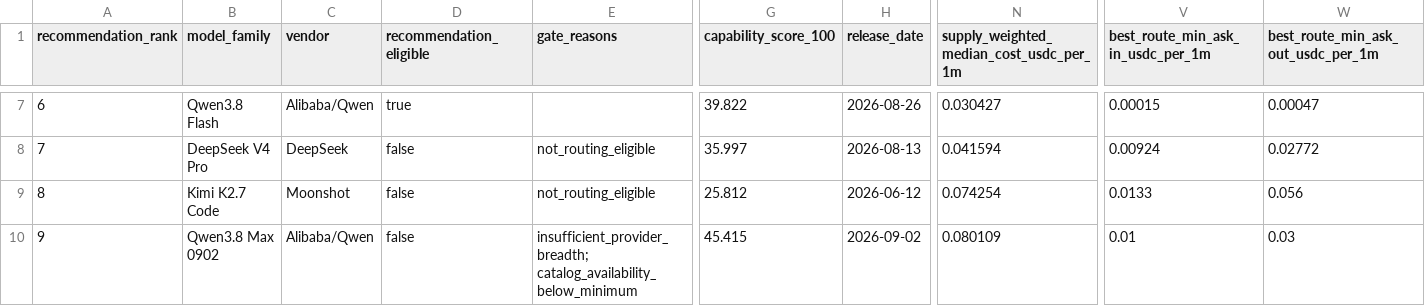
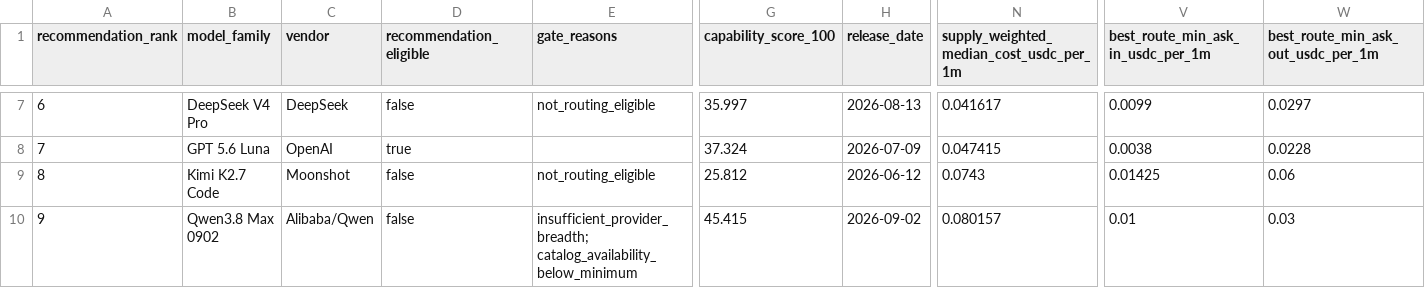
Before and after one commit to Pukujan/inference-recommendation-engine, a CSV file: operational/telemetry/gravebuster/pipeline/ihub/lists/research_model_top20_recommendations.csv, drawn as a sheet; only a part is shown, gaps mark what is left out; the diff covers the shown part only; the diff names each change by its address in the sheet, - before the commit and + after, or states it on an @@ line.

```diff
--- a/operational/telemetry/gravebuster/pipeline/ihub/lists/research_model_top20_recommendations.csv
+++ b/operational/telemetry/gravebuster/pipeline/ihub/lists/research_model_top20_recommendations.csv
-B7 (model_family): Qwen3.8 Flash
+B7 (model_family): DeepSeek V4 Pro
-C7 (vendor): Alibaba/Qwen
+C7 (vendor): DeepSeek
-D7 (recommendation_eligible): true
+D7 (recommendation_eligible): false
-E7 (gate_reasons): (empty)
+E7 (gate_reasons): not_routing_eligible
-G7 (capability_score_100): 39.822
+G7 (capability_score_100): 35.997
-H7 (release_date): 2026-08-26
+H7 (release_date): 2026-08-13
-N7: 0.030427
+N7: 0.041617
-V7: 0.00015
+V7: 0.0099
-W7: 0.00047
+W7: 0.0297
-B8 (model_family): DeepSeek V4 Pro
+B8 (model_family): GPT 5.6 Luna
-C8 (vendor): DeepSeek
+C8 (vendor): OpenAI
-D8 (recommendation_eligible): false
+D8 (recommendation_eligible): true
-E8 (gate_reasons): not_routing_eligible
+E8 (gate_reasons): (empty)
-G8 (capability_score_100): 35.997
+G8 (capability_score_100): 37.324
-H8 (release_date): 2026-08-13
+H8 (release_date): 2026-07-09
-N8: 0.041594
+N8: 0.047415
-V8: 0.00924
+V8: 0.0038
-W8: 0.02772
+W8: 0.0228
-N9: 0.074254
+N9: 0.0743
-V9: 0.0133
+V9: 0.01425
-W9: 0.056
+W9: 0.06
-N10: 0.080109
+N10: 0.080157
```
Also changed, not shown: 75 edited cells elsewhere in this file, operational/telemetry/gravebuster/pipeline/ihub/lists/research_model_frontier_recommendations.csv, operational/telemetry/gravebuster/pipeline/ihub/lists/research_model_frontier_routes.csv, 3 other files.
